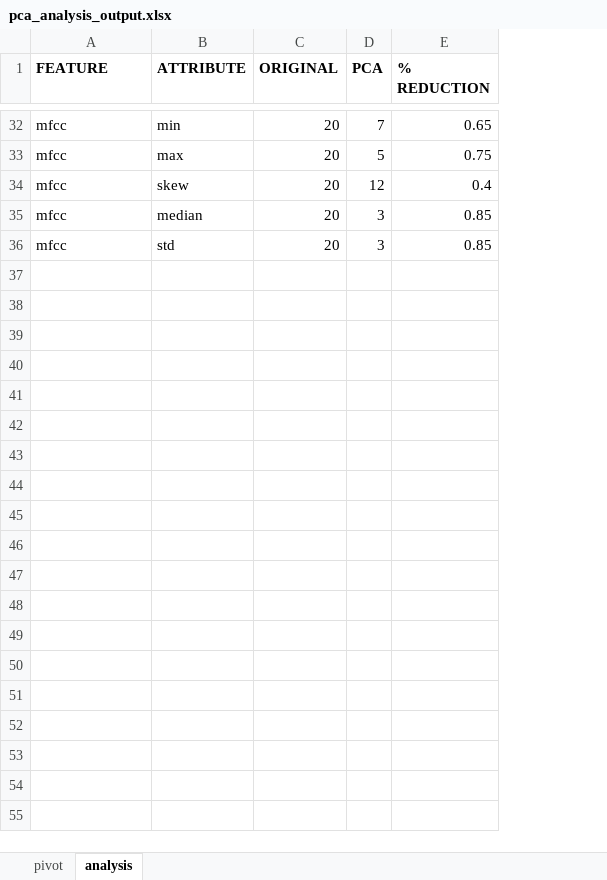
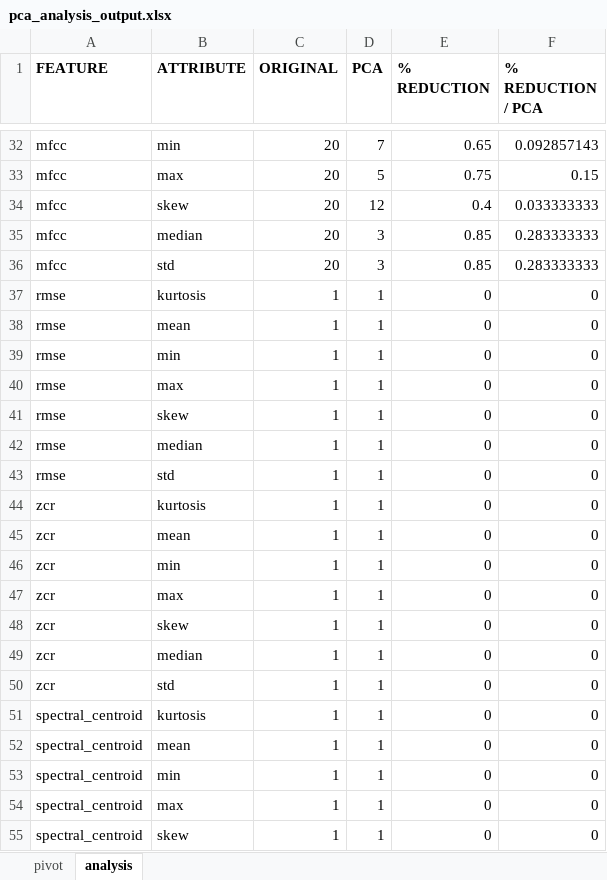
Before and after one commit to kakella/machine-learning-ucsc-extension-team-project, an Excel workbook: fma/pca_analysis_output.xlsx, sheet analysis, drawn as a sheet; only a part is shown, gaps mark what is left out; values as stored, in another font and other column widths than the file's, no borders; the diff covers the shown part only; the diff names each change by its address in the sheet, - before the commit and + after, or states it on an @@ line.

Commit message:
Yet more PCA data analysis. It seems that both 'mfcc' and 'tonnetz' datasets have most bang for buck. Hence created two excel sheets for extracting PCA data for 'mfcc' and 'tonnetz'
This can be reproduced by running create_pca_datasets.py

```diff
--- a/fma/pca_analysis_output.xlsx (sheet analysis)
+++ b/fma/pca_analysis_output.xlsx (sheet analysis)
+column F (% REDUCTION / PCA), rows 32-36: 0.092857143 | 0.15 | 0.033333333 | 0.283333333 | 0.283333333
+row 37: rmse | kurtosis | 1 | 1 | 0 | 0
+row 38: rmse | mean | 1 | 1 | 0 | 0
+row 39: rmse | min | 1 | 1 | 0 | 0
+row 40: rmse | max | 1 | 1 | 0 | 0
+row 41: rmse | skew | 1 | 1 | 0 | 0
+row 42: rmse | median | 1 | 1 | 0 | 0
+row 43: rmse | std | 1 | 1 | 0 | 0
+row 44: zcr | kurtosis | 1 | 1 | 0 | 0
+row 45: zcr | mean | 1 | 1 | 0 | 0
+row 46: zcr | min | 1 | 1 | 0 | 0
+row 47: zcr | max | 1 | 1 | 0 | 0
+row 48: zcr | skew | 1 | 1 | 0 | 0
+row 49: zcr | median | 1 | 1 | 0 | 0
+row 50: zcr | std | 1 | 1 | 0 | 0
+row 51: spectral_centroid | kurtosis | 1 | 1 | 0 | 0
+row 52: spectral_centroid | mean | 1 | 1 | 0 | 0
+row 53: spectral_centroid | min | 1 | 1 | 0 | 0
+row 54: spectral_centroid | max | 1 | 1 | 0 | 0
+row 55: spectral_centroid | skew | 1 | 1 | 0 | 0
```
Also changed, not shown: 51 added rows elsewhere in this sheet, sheet pivot, 3 other files.
